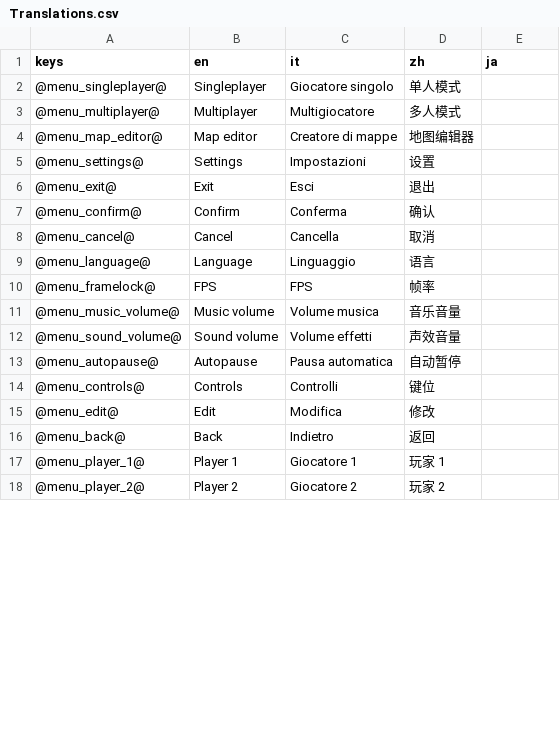
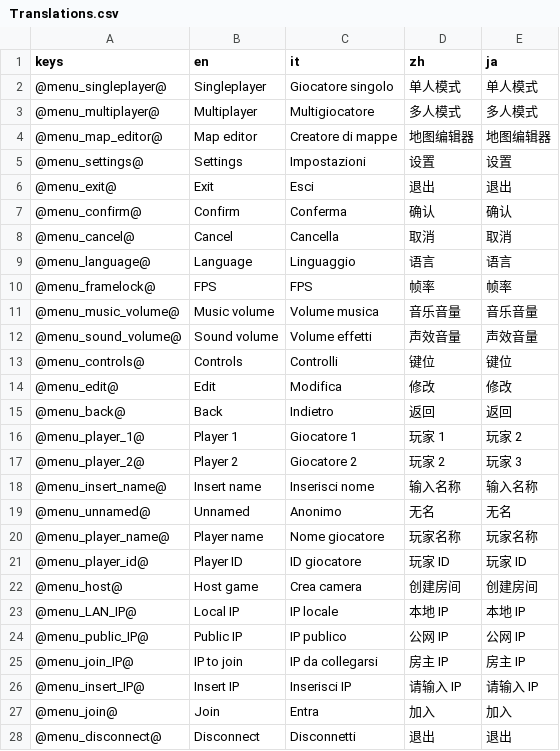
Before and after one commit to Inky-0x25/MINIMALISM_Platformer, a CSV file: Localization/Translations.csv, drawn as a sheet; only a part is shown; the diff covers the shown part only.

Commit message:
Networking With RPC, Players Management
Multiplayers menu, networking layer and player management layer were done.

```diff
--- a/Localization/Translations.csv
+++ b/Localization/Translations.csv
@@ -1,18 +1,28 @@
 keys,en,it,zh,ja
-@menu_singleplayer@,Singleplayer,Giocatore singolo,单人模式,
-@menu_multiplayer@,Multiplayer,Multigiocatore,多人模式,
-@menu_map_editor@,Map editor,Creatore di mappe,地图编辑器,
-@menu_settings@,Settings,Impostazioni,设置,
-@menu_exit@,Exit,Esci,退出,
-@menu_confirm@,Confirm,Conferma,确认,
-@menu_cancel@,Cancel,Cancella,取消,
-@menu_language@,Language,Linguaggio,语言,
-@menu_framelock@,FPS,FPS,帧率,
-@menu_music_volume@,Music volume,Volume musica,音乐音量,
-@menu_sound_volume@,Sound volume,Volume effetti,声效音量,
-@menu_autopause@,Autopause,Pausa automatica,自动暂停,
-@menu_controls@,Controls,Controlli,键位,
-@menu_edit@,Edit,Modifica,修改,
-@menu_back@,Back,Indietro,返回,
-@menu_player_1@,Player 1,Giocatore 1,玩家 1,
-@menu_player_2@,Player 2,Giocatore 2,玩家 2,
+@menu_singleplayer@,Singleplayer,Giocatore singolo,单人模式,单人模式
+@menu_multiplayer@,Multiplayer,Multigiocatore,多人模式,多人模式
+@menu_map_editor@,Map editor,Creatore di mappe,地图编辑器,地图编辑器
+@menu_settings@,Settings,Impostazioni,设置,设置
+@menu_exit@,Exit,Esci,退出,退出
+@menu_confirm@,Confirm,Conferma,确认,确认
+@menu_cancel@,Cancel,Cancella,取消,取消
+@menu_language@,Language,Linguaggio,语言,语言
+@menu_framelock@,FPS,FPS,帧率,帧率
+@menu_music_volume@,Music volume,Volume musica,音乐音量,音乐音量
+@menu_sound_volume@,Sound volume,Volume effetti,声效音量,声效音量
+@menu_controls@,Controls,Controlli,键位,键位
+@menu_edit@,Edit,Modifica,修改,修改
+@menu_back@,Back,Indietro,返回,返回
+@menu_player_1@,Player 1,Giocatore 1,玩家 1,玩家 2
+@menu_player_2@,Player 2,Giocatore 2,玩家 2,玩家 3
+@menu_insert_name@,Insert name,Inserisci nome,输入名称,输入名称
+@menu_unnamed@,Unnamed,Anonimo,无名,无名
+@menu_player_name@,Player name,Nome giocatore,玩家名称,玩家名称
+@menu_player_id@,Player ID,ID giocatore,玩家 ID,玩家 ID
+@menu_host@,Host game,Crea camera,创建房间,创建房间
+@menu_LAN_IP@,Local IP,IP locale,本地 IP,本地 IP
+@menu_public_IP@,Public IP,IP publico,公网 IP,公网 IP
+@menu_join_IP@,IP to join,IP da collegarsi,房主 IP,房主 IP
+@menu_insert_IP@,Insert IP,Inserisci IP,请输入 IP,请输入 IP
+@menu_join@,Join,Entra,加入,加入
+@menu_disconnect@,Disconnect,Disconnetti,退出,退出
```
Also changed, not shown: 4 added rows and 6 edited cells elsewhere in this file, 42 other files.
